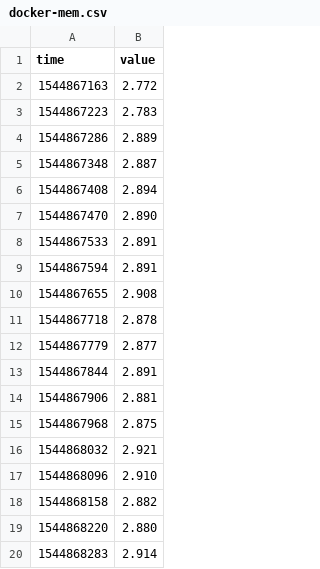
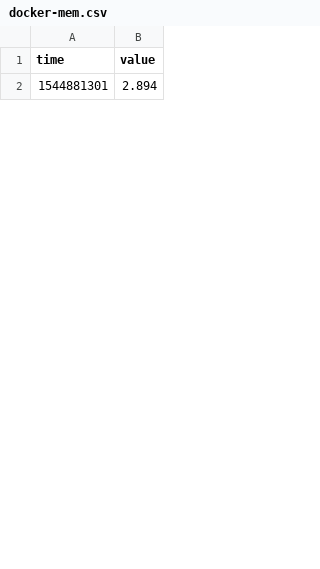
Before and after one commit to tommartensen/mocc-assignments, a CSV file: assignment2/docker-mem.csv, drawn as a sheet; only a part is shown; the diff covers the shown part only.

```diff
--- a/assignment2/docker-mem.csv
+++ b/assignment2/docker-mem.csv
@@ -1,20 +1,2 @@
 time,value
-1544867163,2.772
-1544867223,2.783
-1544867286,2.889
-1544867348,2.887
-1544867408,2.894
-1544867470,2.890
-1544867533,2.891
-1544867594,2.891
-1544867655,2.908
-1544867718,2.878
-1544867779,2.877
-1544867844,2.891
-1544867906,2.881
-1544867968,2.875
-1544868032,2.921
-1544868096,2.910
-1544868158,2.882
-1544868220,2.880
-1544868283,2.914
+1544881301,2.894
```
Also changed, not shown: 47 added rows and 29 removed rows elsewhere in this file, assignment2/docker-cpu.csv, assignment2/docker-disk-random.csv, 9 other files.
